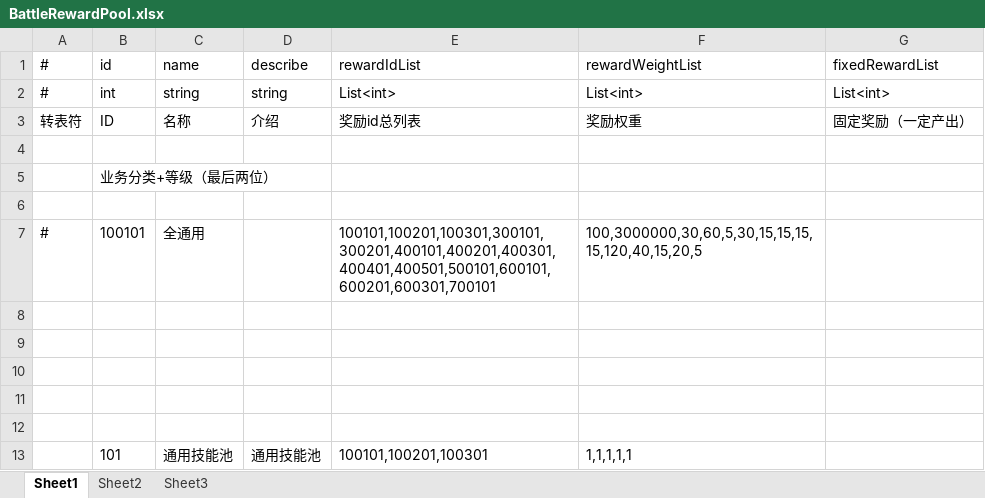
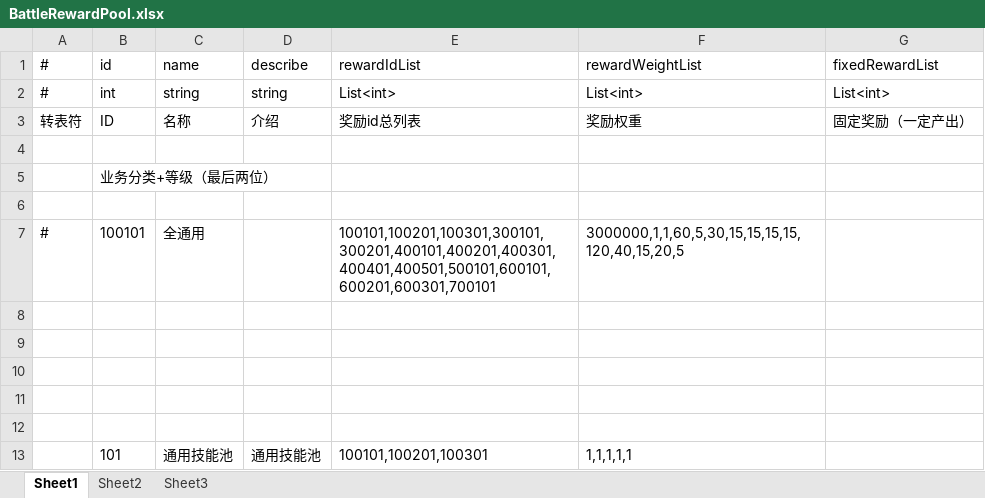
Before and after one commit to thanklzhang/001_GameFramework_Config, an Excel workbook: data_config/BattleRewardPool.xlsx, sheet Sheet1, drawn as a sheet; only a part is shown; values as stored, in another font and other column widths than the file's, no borders; the diff names each change by its address in the sheet, - before the commit and + after, or states it on an @@ line.

```diff
--- a/data_config/BattleRewardPool.xlsx (sheet Sheet1)
+++ b/data_config/BattleRewardPool.xlsx (sheet Sheet1)
-F7 (rewardWeightList): 100,3000000,30,60,5,30,15,15,15,15,120,40,15,20,5
+F7 (rewardWeightList): 3000000,1,1,60,5,30,15,15,15,15,120,40,15,20,5
```
Also changed, not shown: data_config/BattleReward.xlsx, 2 other files.
